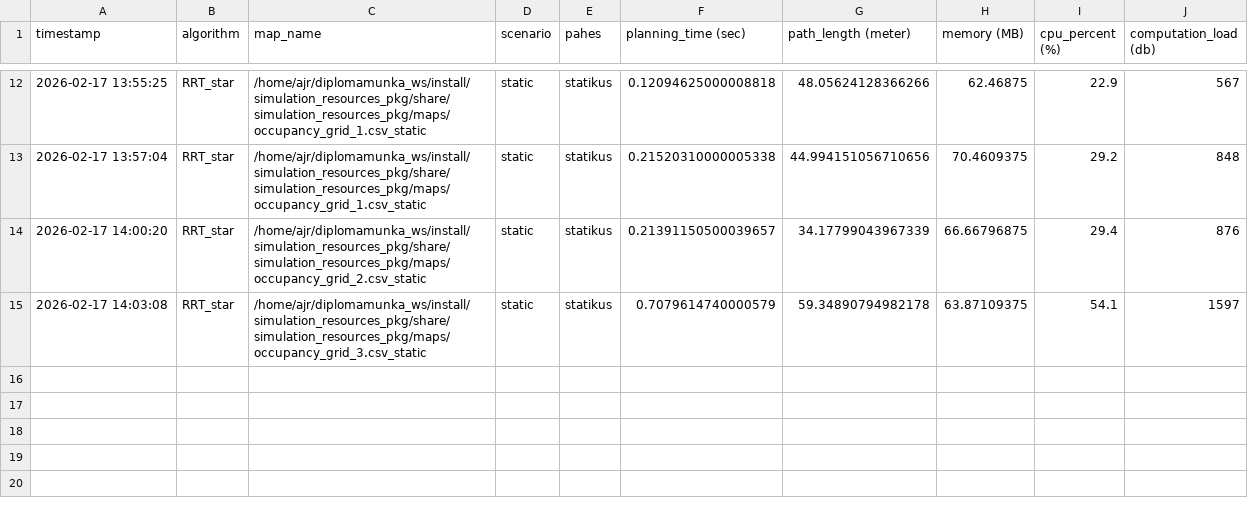
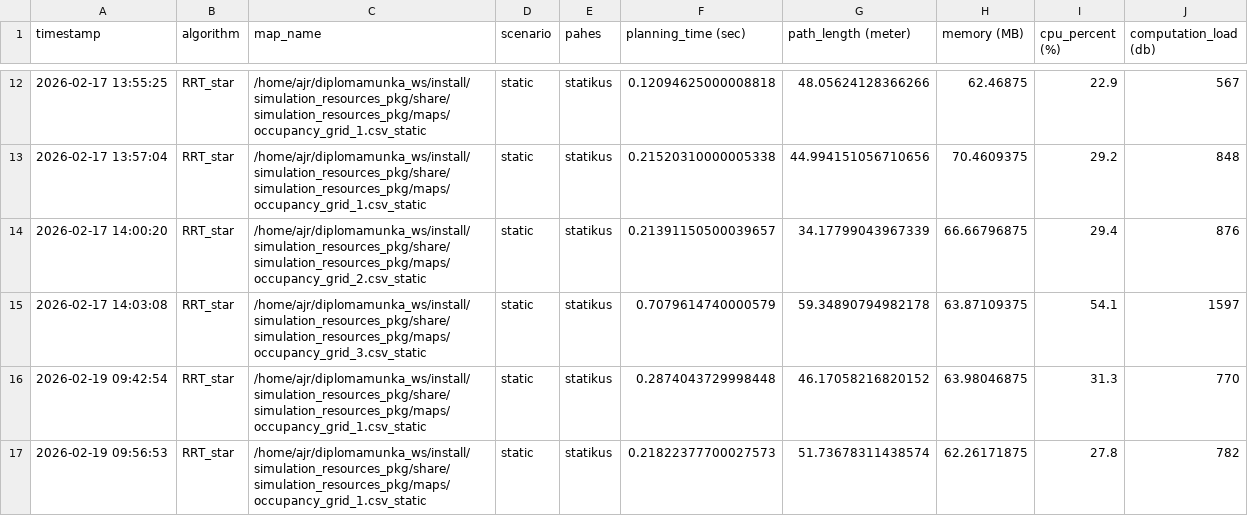
Before and after one commit to szabolcs-lab/diplomamunka_ws, a CSV file: src/rrt_star_pkg/metrics_log/rrt_star_metrics_log.csv, drawn as a sheet; only a part is shown, gaps mark what is left out.

```diff
--- a/src/rrt_star_pkg/metrics_log/rrt_star_metrics_log.csv
+++ b/src/rrt_star_pkg/metrics_log/rrt_star_metrics_log.csv
@@ -15 +15,3 @@ timestamp,algorithm,map_name,scenario,pahes,planning_time (sec),path_length (met
 2026-02-17 14:03:08,RRT_star,/home/ajr/diplomamunka_ws/install/simulation_resources_pkg/share/simulation_resources_pkg/maps/occupancy_grid_3.csv_static,static,statikus,0.7079614740000579,59.34890794982178,63.87109375,54.1,1597
+2026-02-19 09:42:54,RRT_star,/home/ajr/diplomamunka_ws/install/simulation_resources_pkg/share/simulation_resources_pkg/maps/occupancy_grid_1.csv_static,static,statikus,0.2874043729998448,46.17058216820152,63.98046875,31.3,770
+2026-02-19 09:56:53,RRT_star,/home/ajr/diplomamunka_ws/install/simulation_resources_pkg/share/simulation_resources_pkg/maps/occupancy_grid_1.csv_static,static,statikus,0.21822377700027573,51.73678311438574,62.26171875,27.8,782
```
Also changed, not shown: src/a_star_pkg/metrics_log/a_star_metrics_log.csv, src/d_star_lite_pkg/metrics_log/d_star_lite_metrics_log.csv, 13 other files.
